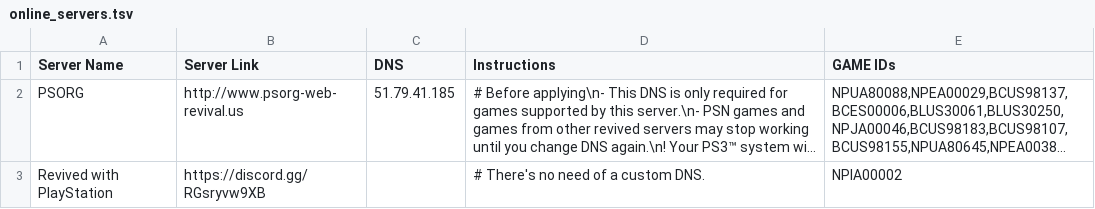
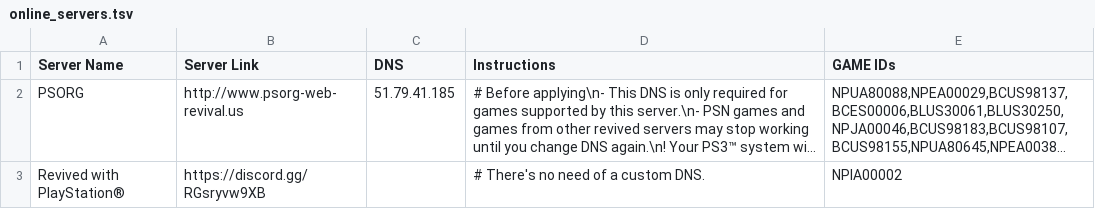
Before and after one commit to PS3-Pro/PSN-Content, a TSV file: resources/database/content/online_servers.tsv, drawn as a sheet; long unchanged cells end in …; the diff names each change by its address in the sheet, - before the commit and + after, or states it on an @@ line.

```diff
--- a/resources/database/content/online_servers.tsv
+++ b/resources/database/content/online_servers.tsv
-A3 (Server Name): Revived with PlayStation
+A3 (Server Name): Revived with PlayStation®
```
Also changed, not shown: resources/database/content/unofficial/apps.tsv.
